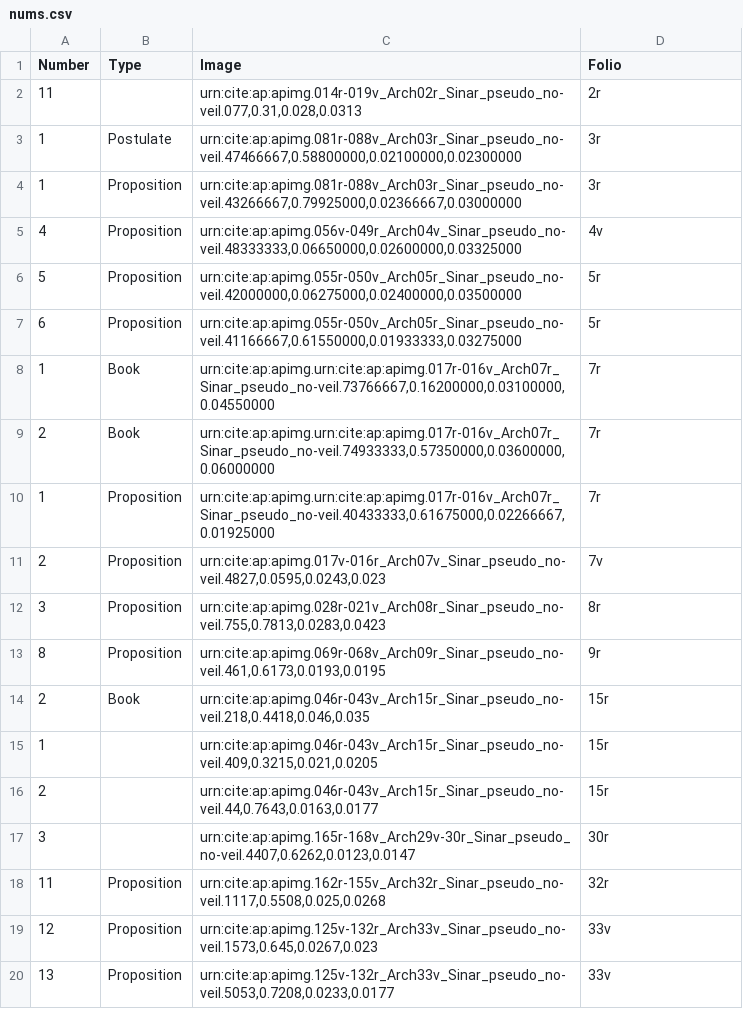
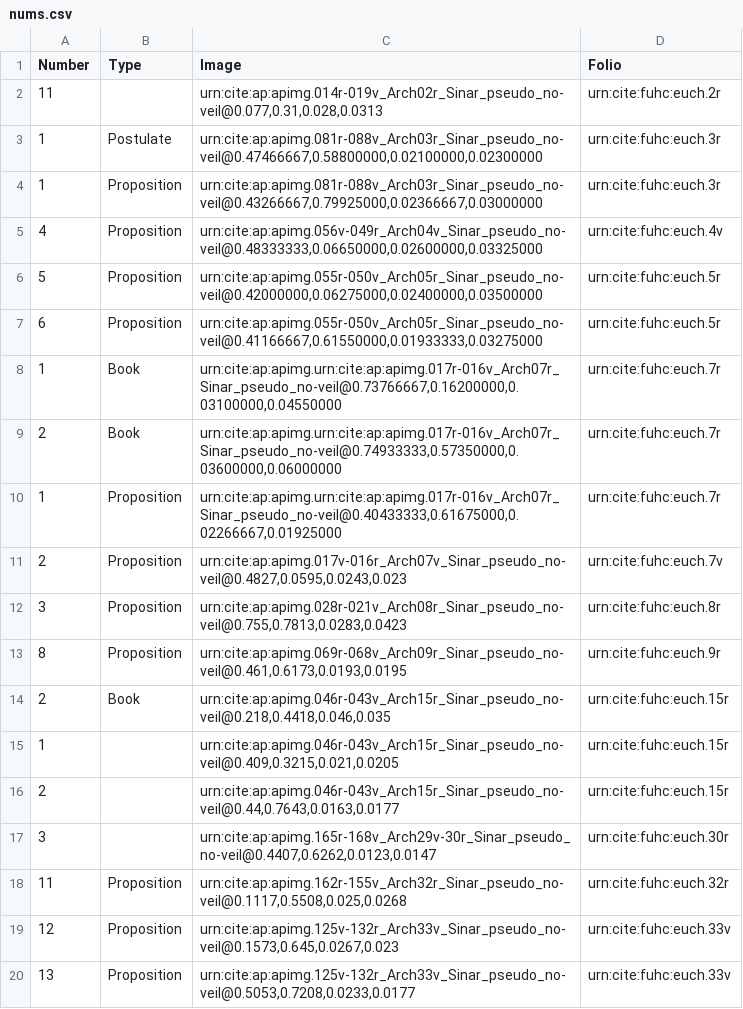
Before and after one commit to DocTaz/archimedes-hc, a CSV file: collections/nums.csv, drawn as a sheet; only a part is shown; the diff covers the shown part only.

Commit message:
Update formatting of nums.csv.

```diff
--- a/collections/nums.csv
+++ b/collections/nums.csv
@@ -1,20 +1,20 @@
 "Number","Type","Image","Folio"
-11,,"urn:cite:ap:apimg.014r-019v_Arch02r_Sinar_pseudo_no-veil.077,0.31,0.028,0.0313","2r"
-1,"Postulate","urn:cite:ap:apimg.081r-088v_Arch03r_Sinar_pseudo_no-veil.47466667,0.58800000,0.02100000,0.02300000","3r"
-1,"Proposition","urn:cite:ap:apimg.081r-088v_Arch03r_Sinar_pseudo_no-veil.43266667,0.79925000,0.02366667,0.03000000","3r"
-4,"Proposition","urn:cite:ap:apimg.056v-049r_Arch04v_Sinar_pseudo_no-veil.48333333,0.06650000,0.02600000,0.03325000","4v"
-5,"Proposition","urn:cite:ap:apimg.055r-050v_Arch05r_Sinar_pseudo_no-veil.42000000,0.06275000,0.02400000,0.03500000","5r"
-6,"Proposition","urn:cite:ap:apimg.055r-050v_Arch05r_Sinar_pseudo_no-veil.41166667,0.61550000,0.01933333,0.03275000","5r"
-1,"Book","urn:cite:ap:apimg.urn:cite:ap:apimg.017r-016v_Arch07r_Sinar_pseudo_no-veil.73766667,0.16200000,0.03100000,0.04550000","7r"
-2,"Book","urn:cite:ap:apimg.urn:cite:ap:apimg.017r-016v_Arch07r_Sinar_pseudo_no-veil.74933333,0.57350000,0.03600000,0.06000000","7r"
-1,"Proposition","urn:cite:ap:apimg.urn:cite:ap:apimg.017r-016v_Arch07r_Sinar_pseudo_no-veil.40433333,0.61675000,0.02266667,0.01925000","7r"
-2,"Proposition","urn:cite:ap:apimg.017v-016r_Arch07v_Sinar_pseudo_no-veil.4827,0.0595,0.0243,0.023","7v"
-3,"Proposition","urn:cite:ap:apimg.028r-021v_Arch08r_Sinar_pseudo_no-veil.755,0.7813,0.0283,0.0423","8r"
-8,"Proposition","urn:cite:ap:apimg.069r-068v_Arch09r_Sinar_pseudo_no-veil.461,0.6173,0.0193,0.0195","9r"
-2,"Book","urn:cite:ap:apimg.046r-043v_Arch15r_Sinar_pseudo_no-veil.218,0.4418,0.046,0.035","15r"
-1,,"urn:cite:ap:apimg.046r-043v_Arch15r_Sinar_pseudo_no-veil.409,0.3215,0.021,0.0205","15r"
-2,,"urn:cite:ap:apimg.046r-043v_Arch15r_Sinar_pseudo_no-veil.44,0.7643,0.0163,0.0177","15r"
-3,,"urn:cite:ap:apimg.165r-168v_Arch29v-30r_Sinar_pseudo_no-veil.4407,0.6262,0.0123,0.0147","30r"
-11,"Proposition","urn:cite:ap:apimg.162r-155v_Arch32r_Sinar_pseudo_no-veil.1117,0.5508,0.025,0.0268","32r"
-12,"Proposition","urn:cite:ap:apimg.125v-132r_Arch33v_Sinar_pseudo_no-veil.1573,0.645,0.0267,0.023","33v"
-13,"Proposition","urn:cite:ap:apimg.125v-132r_Arch33v_Sinar_pseudo_no-veil.5053,0.7208,0.0233,0.0177","33v"
+11,,"urn:cite:ap:apimg.014r-019v_Arch02r_Sinar_pseudo_no-veil@0.077,0.31,0.028,0.0313",urn:cite:fuhc:euch.2r
+1,"Postulate","urn:cite:ap:apimg.081r-088v_Arch03r_Sinar_pseudo_no-veil@0.47466667,0.58800000,0.02100000,0.02300000",urn:cite:fuhc:euch.3r
+1,"Proposition","urn:cite:ap:apimg.081r-088v_Arch03r_Sinar_pseudo_no-veil@0.43266667,0.79925000,0.02366667,0.03000000",urn:cite:fuhc:euch.3r
+4,"Proposition","urn:cite:ap:apimg.056v-049r_Arch04v_Sinar_pseudo_no-veil@0.48333333,0.06650000,0.02600000,0.03325000",urn:cite:fuhc:euch.4v
+5,"Proposition","urn:cite:ap:apimg.055r-050v_Arch05r_Sinar_pseudo_no-veil@0.42000000,0.06275000,0.02400000,0.03500000",urn:cite:fuhc:euch.5r
+6,"Proposition","urn:cite:ap:apimg.055r-050v_Arch05r_Sinar_pseudo_no-veil@0.41166667,0.61550000,0.01933333,0.03275000",urn:cite:fuhc:euch.5r
+1,"Book","urn:cite:ap:apimg.urn:cite:ap:apimg.017r-016v_Arch07r_Sinar_pseudo_no-veil@0.73766667,0.16200000,0.03100000,0.04550000",urn:cite:fuhc:euch.7r
+2,"Book","urn:cite:ap:apimg.urn:cite:ap:apimg.017r-016v_Arch07r_Sinar_pseudo_no-veil@0.74933333,0.57350000,0.03600000,0.06000000",urn:cite:fuhc:euch.7r
+1,"Proposition","urn:cite:ap:apimg.urn:cite:ap:apimg.017r-016v_Arch07r_Sinar_pseudo_no-veil@0.40433333,0.61675000,0.02266667,0.01925000",urn:cite:fuhc:euch.7r
+2,"Proposition","urn:cite:ap:apimg.017v-016r_Arch07v_Sinar_pseudo_no-veil@0.4827,0.0595,0.0243,0.023",urn:cite:fuhc:euch.7v
+3,"Proposition","urn:cite:ap:apimg.028r-021v_Arch08r_Sinar_pseudo_no-veil@0.755,0.7813,0.0283,0.0423",urn:cite:fuhc:euch.8r
+8,"Proposition","urn:cite:ap:apimg.069r-068v_Arch09r_Sinar_pseudo_no-veil@0.461,0.6173,0.0193,0.0195",urn:cite:fuhc:euch.9r
+2,"Book","urn:cite:ap:apimg.046r-043v_Arch15r_Sinar_pseudo_no-veil@0.218,0.4418,0.046,0.035",urn:cite:fuhc:euch.15r
+1,,"urn:cite:ap:apimg.046r-043v_Arch15r_Sinar_pseudo_no-veil@0.409,0.3215,0.021,0.0205",urn:cite:fuhc:euch.15r
+2,,"urn:cite:ap:apimg.046r-043v_Arch15r_Sinar_pseudo_no-veil@0.44,0.7643,0.0163,0.0177",urn:cite:fuhc:euch.15r
+3,,"urn:cite:ap:apimg.165r-168v_Arch29v-30r_Sinar_pseudo_no-veil@0.4407,0.6262,0.0123,0.0147",urn:cite:fuhc:euch.30r
+11,"Proposition","urn:cite:ap:apimg.162r-155v_Arch32r_Sinar_pseudo_no-veil@0.1117,0.5508,0.025,0.0268",urn:cite:fuhc:euch.32r
+12,"Proposition","urn:cite:ap:apimg.125v-132r_Arch33v_Sinar_pseudo_no-veil@0.1573,0.645,0.0267,0.023",urn:cite:fuhc:euch.33v
+13,"Proposition","urn:cite:ap:apimg.125v-132r_Arch33v_Sinar_pseudo_no-veil@0.5053,0.7208,0.0233,0.0177",urn:cite:fuhc:euch.33v
```
Also changed, not shown: 64 edited cells elsewhere in this file.
